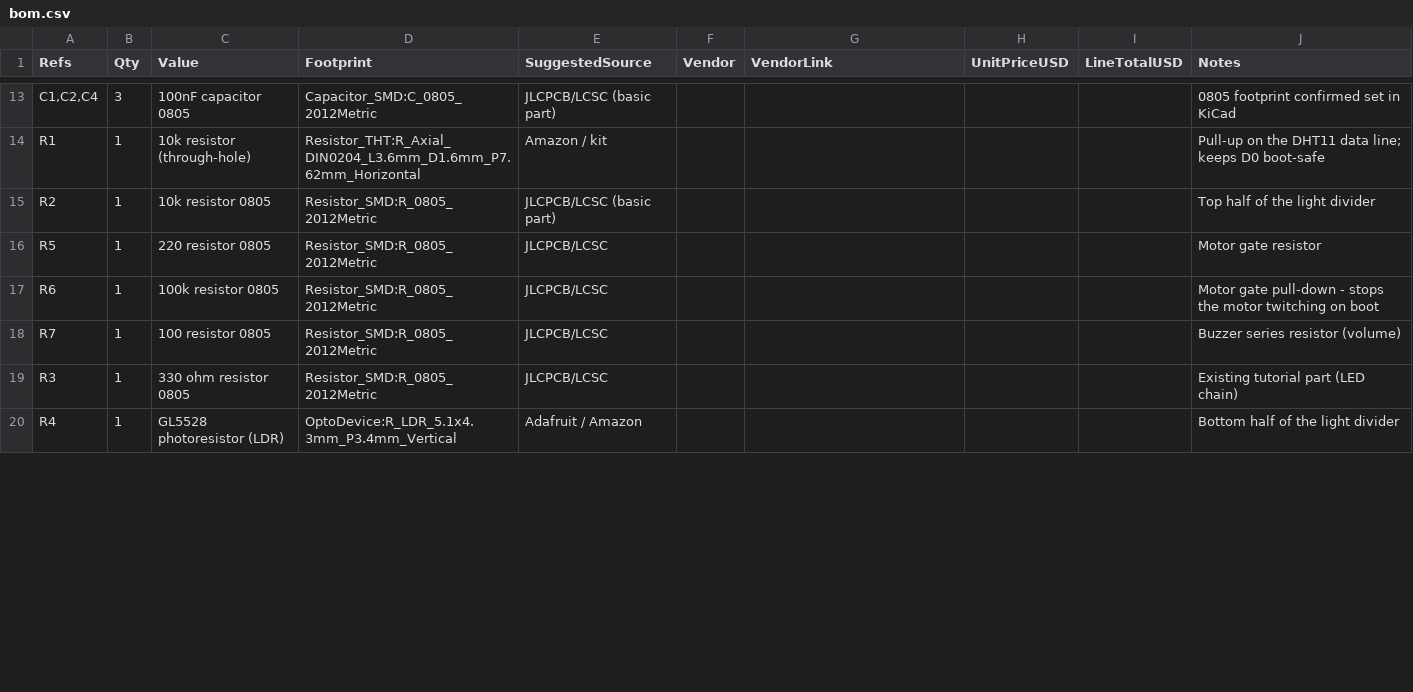
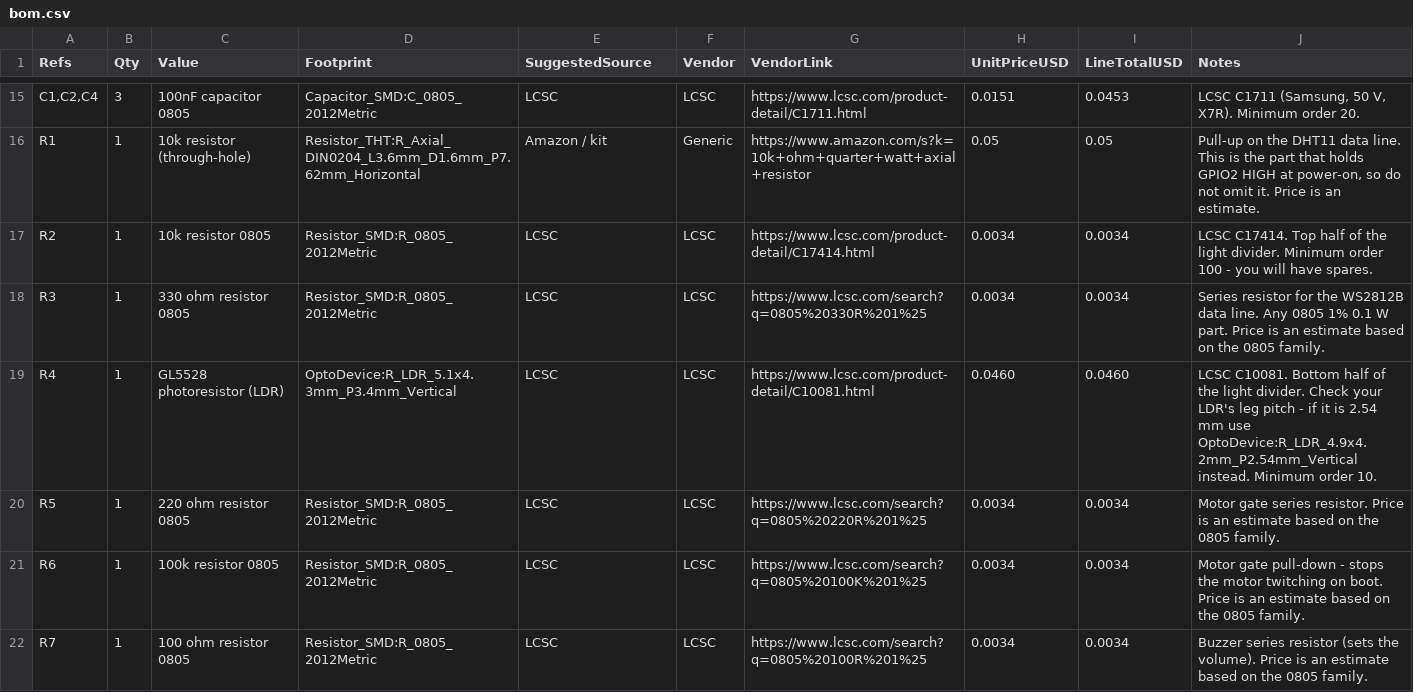
Before and after one commit to Tomer-Sagie/Starbie, a CSV file: bom.csv, drawn as a sheet; only a part is shown, gaps mark what is left out; the diff covers the shown part only.

```diff
--- a/bom.csv
+++ b/bom.csv
@@ -13,8 +15,8 @@ Refs,Qty,Value,Footprint,SuggestedSource,Vendor,VendorLink,UnitPriceUSD,LineTota
-"C1,C2,C4",3,"100nF capacitor 0805","Capacitor_SMD:C_0805_2012Metric","JLCPCB/LCSC (basic part)","","","","","0805 footprint confirmed set in KiCad"
-"R1",1,"10k resistor (through-hole)","Resistor_THT:R_Axial_DIN0204_L3.6mm_D1.6mm_P7.62mm_Horizontal","Amazon / kit","","","","","Pull-up on the DHT11 data line; keeps D0 boot-safe"
-"R2",1,"10k resistor 0805","Resistor_SMD:R_0805_2012Metric","JLCPCB/LCSC (basic part)","","","","","Top half of the light divider"
-"R5",1,"220 resistor 0805","Resistor_SMD:R_0805_2012Metric","JLCPCB/LCSC","","","","","Motor gate resistor"
-"R6",1,"100k resistor 0805","Resistor_SMD:R_0805_2012Metric","JLCPCB/LCSC","","","","","Motor gate pull-down - stops the motor twitching on boot"
-"R7",1,"100 resistor 0805","Resistor_SMD:R_0805_2012Metric","JLCPCB/LCSC","","","","","Buzzer series resistor (volume)"
-"R3",1,"330 ohm resistor 0805","Resistor_SMD:R_0805_2012Metric","JLCPCB/LCSC","","","","","Existing tutorial part (LED chain)"
-"R4",1,"GL5528 photoresistor (LDR)","OptoDevice:R_LDR_5.1x4.3mm_P3.4mm_Vertical","Adafruit / Amazon","","","","","Bottom half of the light divider"
+"C1,C2,C4",3,"100nF capacitor 0805","Capacitor_SMD:C_0805_2012Metric",LCSC,LCSC,https://www.lcsc.com/product-detail/C1711.html,0.0151,0.0453,"LCSC C1711 (Samsung, 50 V, X7R). Minimum order 20."
+"R1",1,"10k resistor (through-hole)","Resistor_THT:R_Axial_DIN0204_L3.6mm_D1.6mm_P7.62mm_Horizontal",Amazon / kit,Generic,https://www.amazon.com/s?k=10k+ohm+quarter+watt+axial+resistor,0.05,0.05,"Pull-up on the DHT11 data line. This is the part that holds GPIO2 HIGH at power-on, so do not omit it. Price is an estimate."
+"R2",1,"10k resistor 0805","Resistor_SMD:R_0805_2012Metric",LCSC,LCSC,https://www.lcsc.com/product-detail/C17414.html,0.0034,0.0034,"LCSC C17414. Top half of the light divider. Minimum order 100 - you will have spares."
+"R3",1,"330 ohm resistor 0805","Resistor_SMD:R_0805_2012Metric",LCSC,LCSC,https://www.lcsc.com/search?q=0805%20330R%201%25,0.0034,0.0034,"Series resistor for the WS2812B data line. Any 0805 1% 0.1 W part. Price is an estimate based on the 0805 family."
+"R4",1,"GL5528 photoresistor (LDR)","OptoDevice:R_LDR_5.1x4.3mm_P3.4mm_Vertical",LCSC,LCSC,https://www.lcsc.com/product-detail/C10081.html,0.0460,0.0460,"LCSC C10081. Bottom half of the light divider. Check your LDR's leg pitch - if it is 2.54 mm use OptoDevice:R_LDR_4.9x4.2mm_P2.54mm_Vertical instead. Minimum order 10."
+"R5",1,"220 ohm resistor 0805","Resistor_SMD:R_0805_2012Metric",LCSC,LCSC,https://www.lcsc.com/search?q=0805%20220R%201%25,0.0034,0.0034,"Motor gate series resistor. Price is an estimate based on the 0805 family."
+"R6",1,"100k resistor 0805","Resistor_SMD:R_0805_2012Metric",LCSC,LCSC,https://www.lcsc.com/search?q=0805%20100K%201%25,0.0034,0.0034,"Motor gate pull-down - stops the motor twitching on boot. Price is an estimate based on the 0805 family."
+"R7",1,"100 ohm resistor 0805","Resistor_SMD:R_0805_2012Metric",LCSC,LCSC,https://www.lcsc.com/search?q=0805%20100R%201%25,0.0034,0.0034,"Buzzer series resistor (sets the volume). Price is an estimate based on the 0805 family."
```
Also changed, not shown: 4 added rows, 2 removed rows and 68 edited cells elsewhere in this file, 31 other files.
